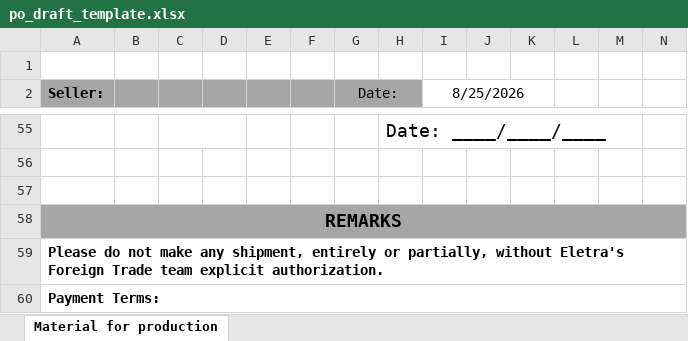
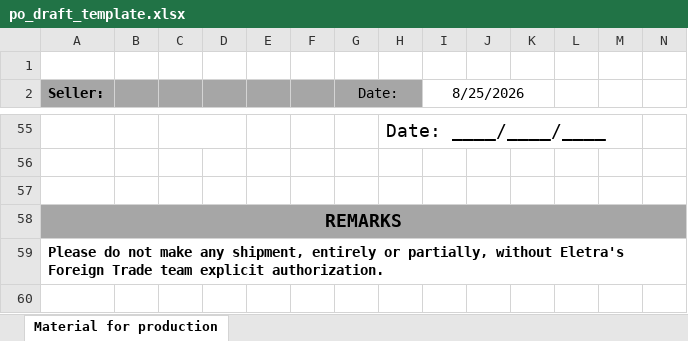
Before and after one commit to comexeletra/Automa-o_PO_Comex, an Excel workbook: app/resources/po_draft_template.xlsx, sheet Material for production, drawn as a sheet; only a part is shown, gaps mark what is left out; values as stored, in another font and other column widths than the file's, no borders; charts and pictures not drawn; the diff names each change by its address in the sheet, - before the commit and + after, or states it on an @@ line.

Commit message:
Remove Payment Terms do rodape da PO DRAFT

```diff
--- a/app/resources/po_draft_template.xlsx (sheet Material for production)
+++ b/app/resources/po_draft_template.xlsx (sheet Material for production)
-row 60: Payment Terms:
```
Also changed, not shown: 1 other file.
